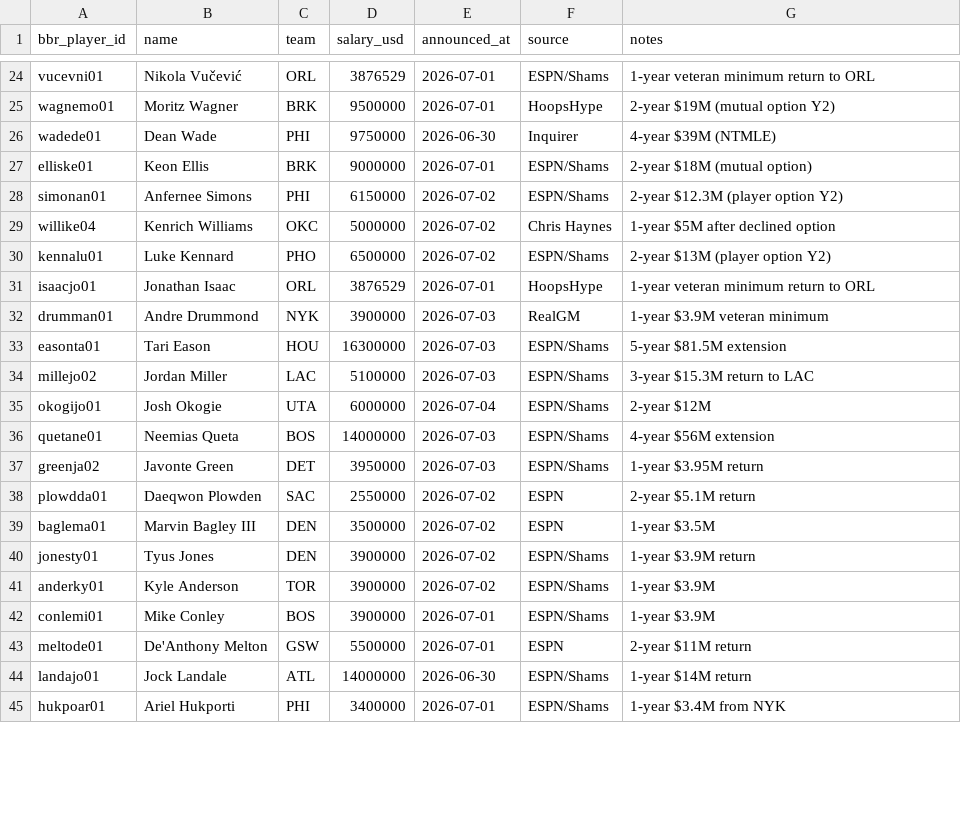
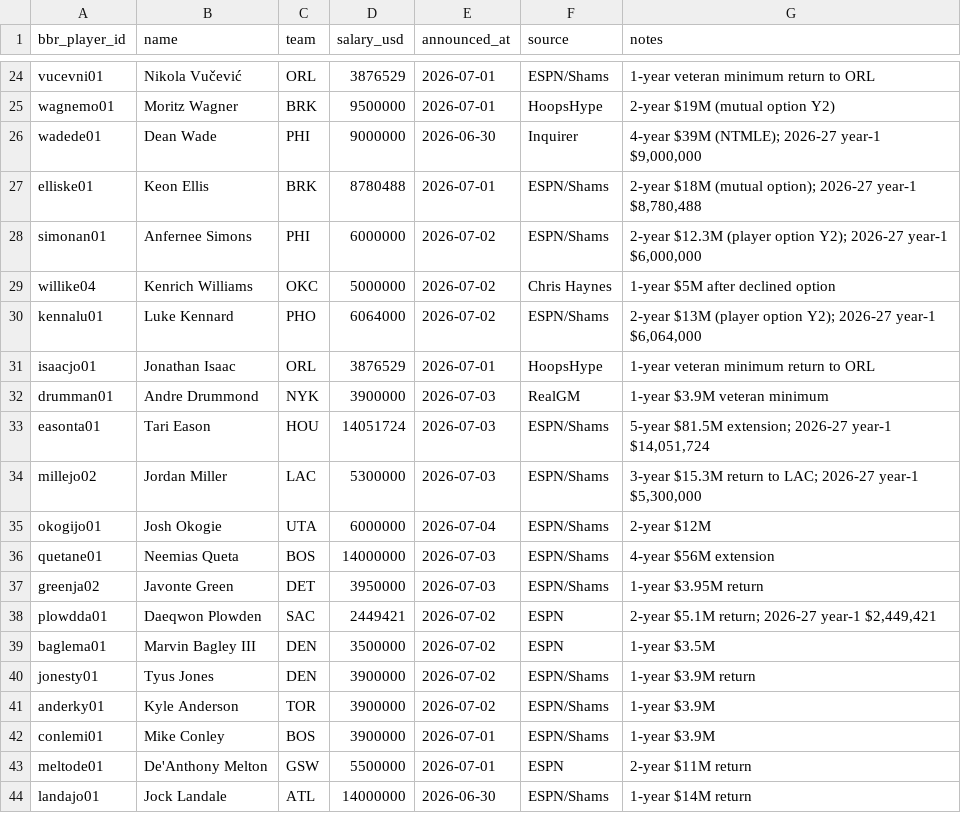
Before and after one commit to ballacademy/NBA-head-to-head-, a CSV file: data/manual/nba-free-agent-signings.csv, drawn as a sheet; only a part is shown, gaps mark what is left out; the shorter side is filled out with more unchanged rows; the diff covers the shown part only.

```diff
--- a/data/manual/nba-free-agent-signings.csv
+++ b/data/manual/nba-free-agent-signings.csv
@@ -25,11 +25,11 @@ vucevni01,Nikola Vučević,ORL,3876529,2026-07-01,ESPN/Shams,1-year veteran mini
 wagnemo01,Moritz Wagner,BRK,9500000,2026-07-01,HoopsHype,2-year $19M (mutual option Y2)
-wadede01,Dean Wade,PHI,9750000,2026-06-30,Inquirer,4-year $39M (NTMLE)
-elliske01,Keon Ellis,BRK,9000000,2026-07-01,ESPN/Shams,2-year $18M (mutual option)
-simonan01,Anfernee Simons,PHI,6150000,2026-07-02,ESPN/Shams,2-year $12.3M (player option Y2)
+wadede01,Dean Wade,PHI,9000000,2026-06-30,Inquirer,"4-year $39M (NTMLE); 2026-27 year-1 $9,000,000"
+elliske01,Keon Ellis,BRK,8780488,2026-07-01,ESPN/Shams,"2-year $18M (mutual option); 2026-27 year-1 $8,780,488"
+simonan01,Anfernee Simons,PHI,6000000,2026-07-02,ESPN/Shams,"2-year $12.3M (player option Y2); 2026-27 year-1 $6,000,000"
 willike04,Kenrich Williams,OKC,5000000,2026-07-02,Chris Haynes,1-year $5M after declined option
-kennalu01,Luke Kennard,PHO,6500000,2026-07-02,ESPN/Shams,2-year $13M (player option Y2)
+kennalu01,Luke Kennard,PHO,6064000,2026-07-02,ESPN/Shams,"2-year $13M (player option Y2); 2026-27 year-1 $6,064,000"
 isaacjo01,Jonathan Isaac,ORL,3876529,2026-07-01,HoopsHype,1-year veteran minimum return to ORL
 drumman01,Andre Drummond,NYK,3900000,2026-07-03,RealGM,1-year $3.9M veteran minimum
-easonta01,Tari Eason,HOU,16300000,2026-07-03,ESPN/Shams,5-year $81.5M extension
-millejo02,Jordan Miller,LAC,5100000,2026-07-03,ESPN/Shams,3-year $15.3M return to LAC
+easonta01,Tari Eason,HOU,14051724,2026-07-03,ESPN/Shams,"5-year $81.5M extension; 2026-27 year-1 $14,051,724"
+millejo02,Jordan Miller,LAC,5300000,2026-07-03,ESPN/Shams,"3-year $15.3M return to LAC; 2026-27 year-1 $5,300,000"
 okogijo01,Josh Okogie,UTA,6000000,2026-07-04,ESPN/Shams,2-year $12M
@@ -37,3 +37,3 @@ quetane01,Neemias Queta,BOS,14000000,2026-07-03,ESPN/Shams,4-year $56M extension
 greenja02,Javonte Green,DET,3950000,2026-07-03,ESPN/Shams,1-year $3.95M return
-plowdda01,Daeqwon Plowden,SAC,2550000,2026-07-02,ESPN,2-year $5.1M return
+plowdda01,Daeqwon Plowden,SAC,2449421,2026-07-02,ESPN,"2-year $5.1M return; 2026-27 year-1 $2,449,421"
 baglema01,Marvin Bagley III,DEN,3500000,2026-07-02,ESPN,1-year $3.5M
```
Also changed, not shown: 47 edited cells elsewhere in this file, 6 other files.
